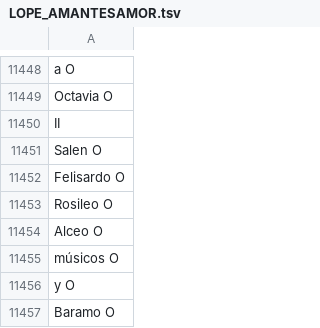
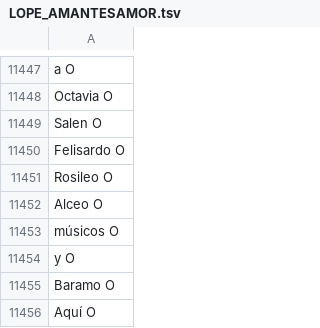
Before and after one commit to MiguelBetti/Cartographie_memoire, a TSV file: SPACY/DATA/train/LOPE_AMANTESAMOR.tsv, drawn as a sheet; only a part is shown, gaps mark what is left out; the shorter side is filled out with more unchanged rows; the diff covers the shown part only; the diff names each change by its address in the sheet, - before the commit and + after, or states it on an @@ line.

```diff
--- a/SPACY/DATA/train/LOPE_AMANTESAMOR.tsv
+++ b/SPACY/DATA/train/LOPE_AMANTESAMOR.tsv
-row 11450: II
```
Also changed, not shown: 1 removed row and 5 edited cells elsewhere in this file.
